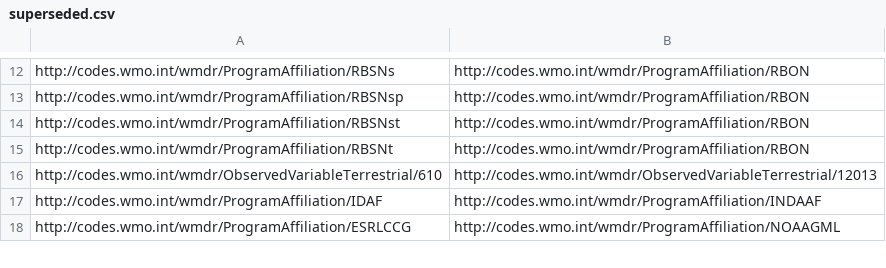
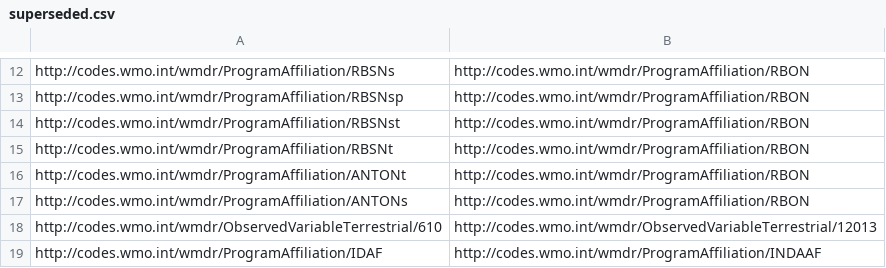
Before and after one commit to wmo-im/wmds, a CSV file: tables_en/superseded.csv, drawn as a sheet; only a part is shown, gaps mark what is left out; the shorter side is filled out with more unchanged rows; the diff names each change by its address in the sheet, - before the commit and + after, or states it on an @@ line.

```diff
--- a/tables_en/superseded.csv
+++ b/tables_en/superseded.csv
+row 16: http://codes.wmo.int/wmdr/ProgramAffiliation/ANTONt | http://codes.wmo.int/wmdr/ProgramAffiliation/RBON
+row 17: http://codes.wmo.int/wmdr/ProgramAffiliation/ANTONs | http://codes.wmo.int/wmdr/ProgramAffiliation/RBON
```
Also changed, not shown: 3 other files.
